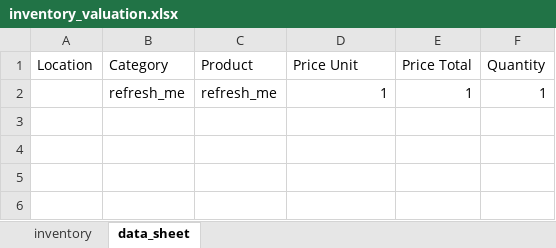
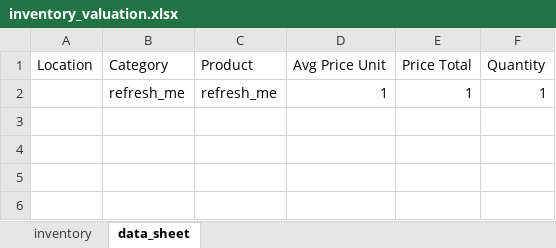
Before and after one commit to OmniaSolutions/odooAddons, an Excel workbook: omnia_inventory_valuation/models/inventory_valuation.xlsx, sheet data_sheet, drawn as a sheet; only a part is shown; values as stored, in another font and other column widths than the file's, no borders; the diff names each change by its address in the sheet, - before the commit and + after, or states it on an @@ line.

Commit message:
IMP: changed sum with average on unit price

```diff
--- a/omnia_inventory_valuation/models/inventory_valuation.xlsx (sheet data_sheet)
+++ b/omnia_inventory_valuation/models/inventory_valuation.xlsx (sheet data_sheet)
-D1: Price Unit
+D1: Avg Price Unit
```
Also changed, not shown: sheet inventory, 1 other file.
